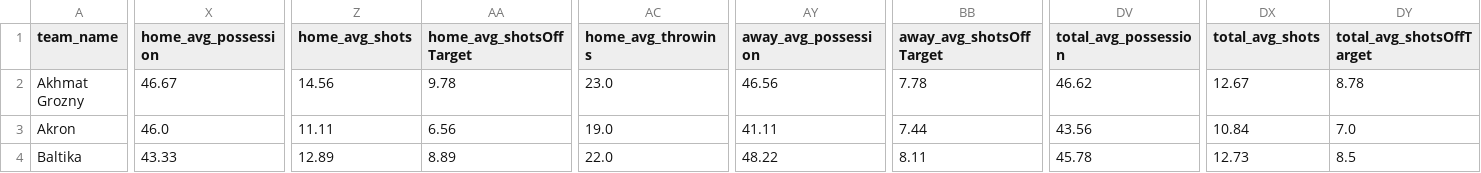
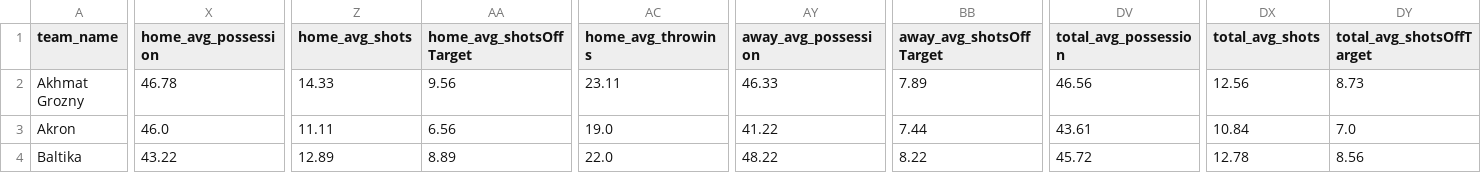
Before and after one commit to aimidas1/aimidas1, a CSV file: csv/teams/leagues/Averages_Russian_Premier_League_2025-2026.csv, drawn as a sheet; only a part is shown, gaps mark what is left out; the diff covers the shown part only; the diff names each change by its address in the sheet, - before the commit and + after, or states it on an @@ line.

Commit message:
Update team averages

```diff
--- a/csv/teams/leagues/Averages_Russian_Premier_League_2025-2026.csv
+++ b/csv/teams/leagues/Averages_Russian_Premier_League_2025-2026.csv
-X2 (home_avg_possession): 46.67
+X2 (home_avg_possession): 46.78
-Z2 (home_avg_shots): 14.56
+Z2 (home_avg_shots): 14.33
-AA2 (home_avg_shotsOffTarget): 9.78
+AA2 (home_avg_shotsOffTarget): 9.56
-AC2 (home_avg_throwins): 23.0
+AC2 (home_avg_throwins): 23.11
-AY2 (away_avg_possession): 46.56
+AY2 (away_avg_possession): 46.33
-BB2 (away_avg_shotsOffTarget): 7.78
+BB2 (away_avg_shotsOffTarget): 7.89
-DV2 (total_avg_possession): 46.62
+DV2 (total_avg_possession): 46.56
-DX2 (total_avg_shots): 12.67
+DX2 (total_avg_shots): 12.56
-DY2 (total_avg_shotsOffTarget): 8.78
+DY2 (total_avg_shotsOffTarget): 8.73
-AY3 (away_avg_possession): 41.11
+AY3 (away_avg_possession): 41.22
-DV3 (total_avg_possession): 43.56
+DV3 (total_avg_possession): 43.61
-X4 (home_avg_possession): 43.33
+X4 (home_avg_possession): 43.22
-BB4 (away_avg_shotsOffTarget): 8.11
+BB4 (away_avg_shotsOffTarget): 8.22
-DV4 (total_avg_possession): 45.78
+DV4 (total_avg_possession): 45.72
-DX4 (total_avg_shots): 12.73
+DX4 (total_avg_shots): 12.78
-DY4 (total_avg_shotsOffTarget): 8.5
+DY4 (total_avg_shotsOffTarget): 8.56
```
Also changed, not shown: 147 edited cells elsewhere in this file.
